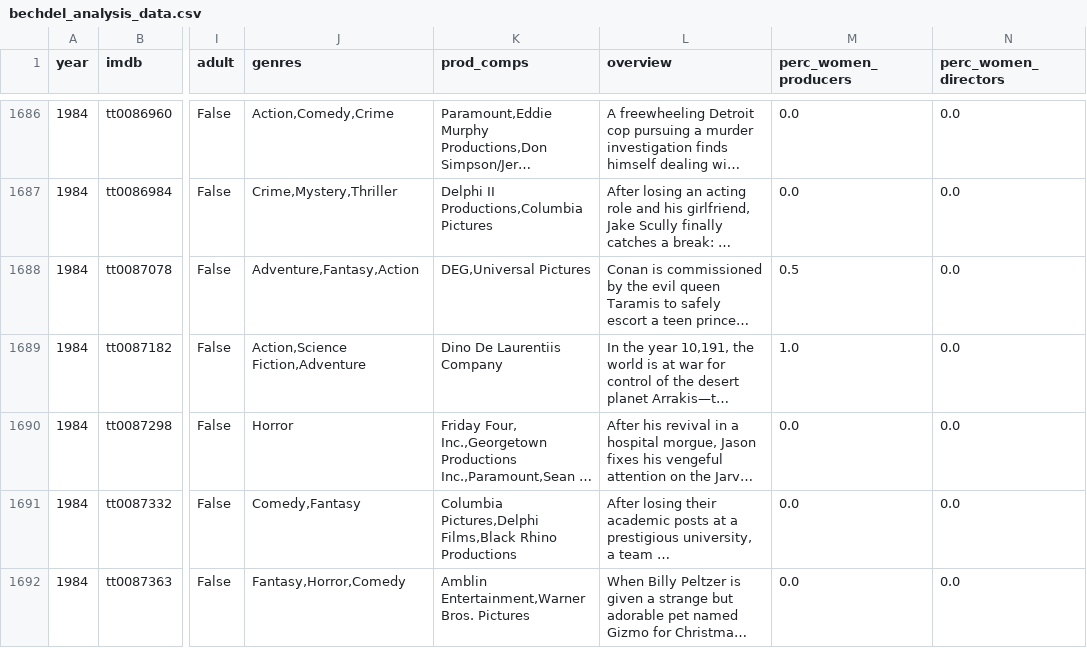
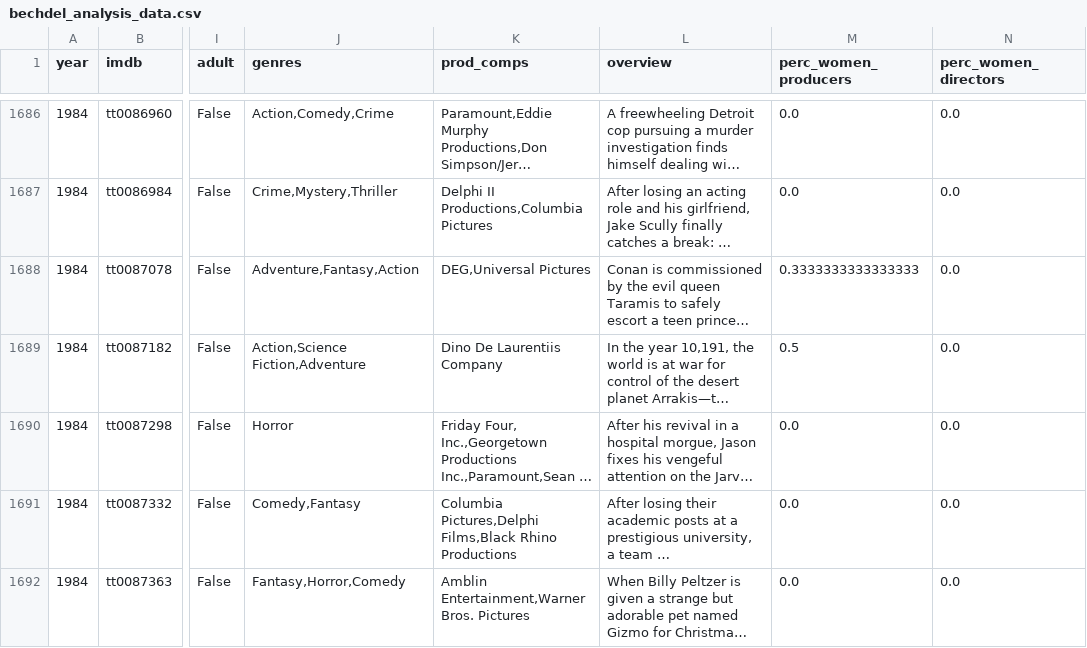
Before and after one commit to haileydennis/bechdel-analysis, a CSV file: bechdel_analysis_data.csv, drawn as a sheet; only a part is shown, gaps mark what is left out; long unchanged cells end in …; the diff covers the shown part only; the diff names each change by its address in the sheet, - before the commit and + after, or states it on an @@ line.

```diff
--- a/bechdel_analysis_data.csv
+++ b/bechdel_analysis_data.csv
-M1688 (perc_women_producers): 0.5
+M1688 (perc_women_producers): 0.3333333333333333
-M1689 (perc_women_producers): 1.0
+M1689 (perc_women_producers): 0.5
```
Also changed, not shown: 75 edited cells elsewhere in this file, genre_data.csv, 3 other files.
